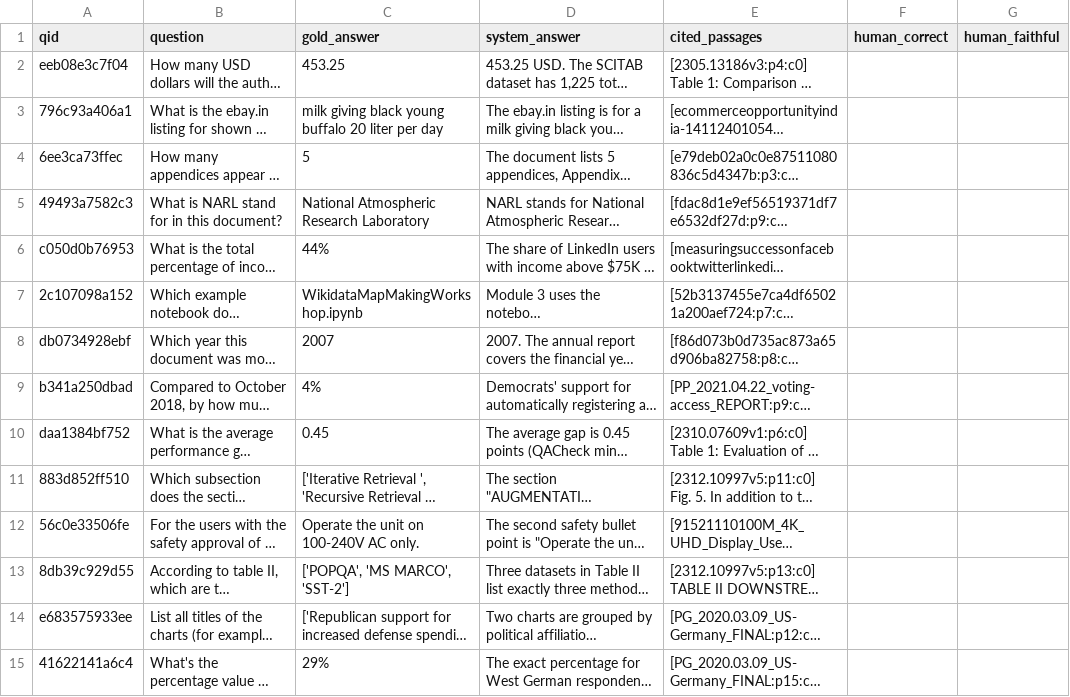
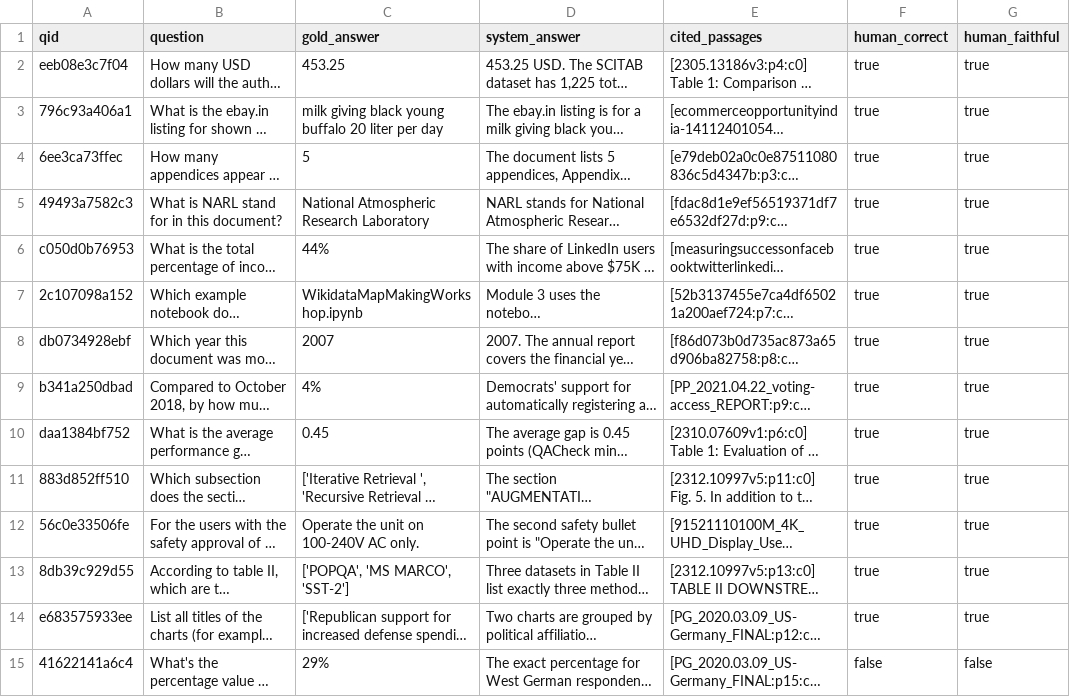
Before and after one commit to byQuexo/docrag-bench, a CSV file: results/human_labels/20261101T151804_answer_haiku_vlm_v2_7af24838e9f8.csv, drawn as a sheet; only a part is shown; long unchanged cells end in …; the diff covers the shown part only; the diff names each change by its address in the sheet, - before the commit and + after, or states it on an @@ line.

Commit message:
Gradio demo; judge_v2 vs human labels; safe interactive labeling
- demo/: Gradio app on the real pipeline (wiring, in-memory Qdrant,
  on-demand indexing): sample or uploaded PDF, answer with [p.X] citations,
  verified quotes, evidence table, cited page image, explicit "Not
  answerable" with the reason. Limits: budget cap, questions per session,
  upload size/pages. Space front matter + requirements; gradio as the
  optional "demo" extra. Offline tests with fakes.
- Human labels (50, blind) vs judge_v2: correct 46/50 (kappa 0.77),
  faithful 40/50 (kappa 0.06). README: faithful is not reliable per answer.
- docrag label: atomic save; waits instead of crashing when Excel locks
  the CSV

```diff
--- a/results/human_labels/20261101T151804_answer_haiku_vlm_v2_7af24838e9f8.csv
+++ b/results/human_labels/20261101T151804_answer_haiku_vlm_v2_7af24838e9f8.csv
-F2:F14 (human_correct): (empty)
+F2:F14 (human_correct): true
-G2:G14 (human_faithful): (empty)
+G2:G14 (human_faithful): true
-F15 (human_correct): (empty)
+F15 (human_correct): false
-G15 (human_faithful): (empty)
+G15 (human_faithful): false
```
Also changed, not shown: 72 edited cells elsewhere in this file, 11 other files.
